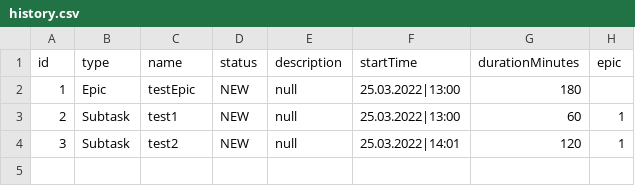
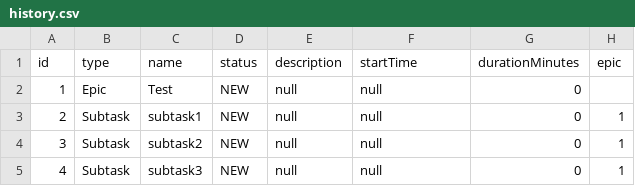
Before and after one commit to NikBakly/java-sprint2-hw, a CSV file: src/main/resources/history.csv, drawn as a sheet.

Commit message:
refactor Tests

```diff
--- a/src/main/resources/history.csv
+++ b/src/main/resources/history.csv
@@ -1,4 +1,5 @@
 id,type,name,status,description,startTime,durationMinutes,epic
-1,Epic,testEpic,NEW,null,25.03.2022|13:00,180
-2,Subtask,test1,NEW,null,25.03.2022|13:00,60,1
-3,Subtask,test2,NEW,null,25.03.2022|14:01,120,1
+1,Epic,Test,NEW,null,null,0
+2,Subtask,subtask1,NEW,null,null,0,1
+3,Subtask,subtask2,NEW,null,null,0,1
+4,Subtask,subtask3,NEW,null,null,0,1
```
Also changed, not shown: 5 other files.
